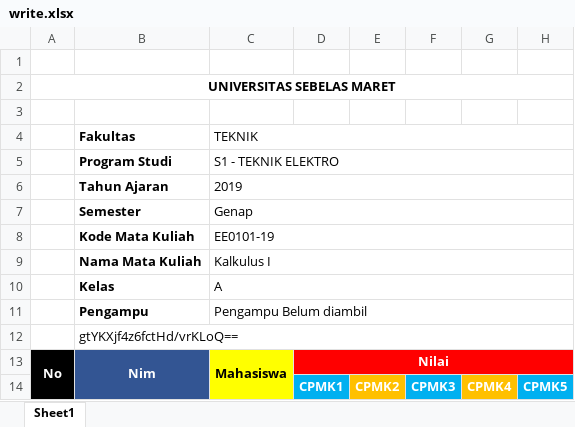
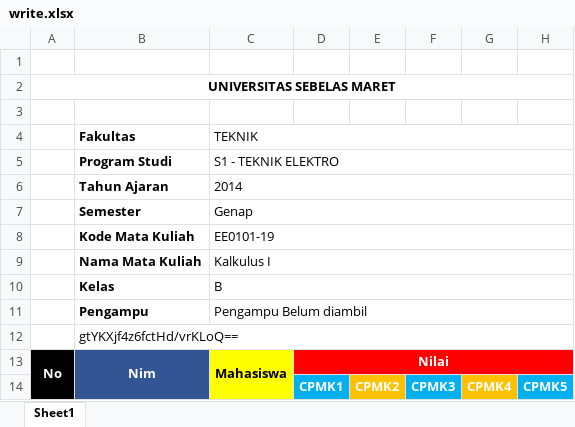
Before and after one commit to adip240499/iabee, an Excel workbook: backend/web/write.xlsx, sheet Sheet1, drawn as a sheet; values as stored, in another font and other column widths than the file's, no borders; the diff names each change by its address in the sheet, - before the commit and + after, or states it on an @@ line.

```diff
--- a/backend/web/write.xlsx (sheet Sheet1)
+++ b/backend/web/write.xlsx (sheet Sheet1)
-C6 (TEKNIK): 2019
+C6 (TEKNIK): 2014
-C10 (TEKNIK): A
+C10 (TEKNIK): B
```
Also changed, not shown: 6 other files.
